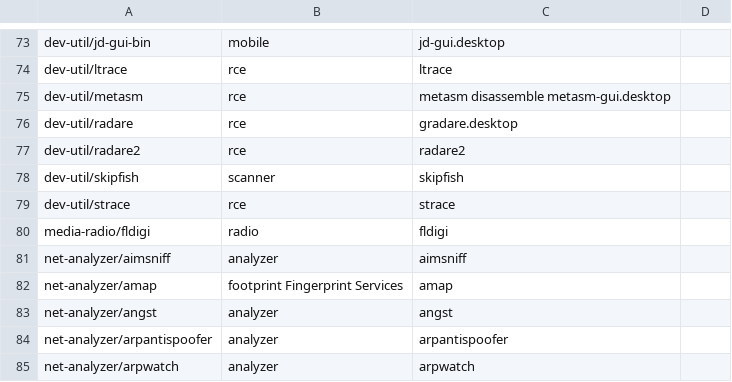
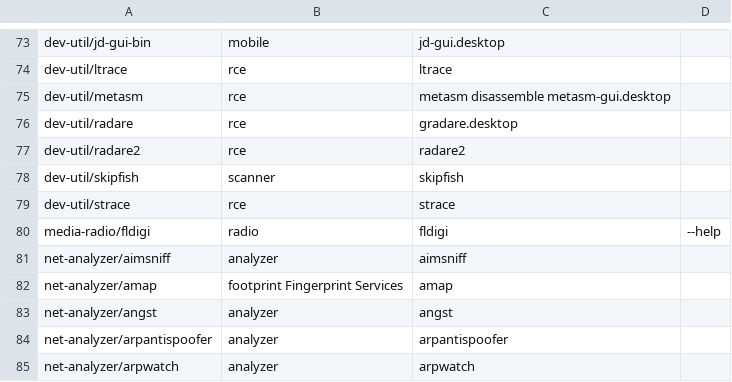
Before and after one commit to pentoo/genmenu, a CSV file: src/share/genmenu/db.csv, drawn as a sheet; only a part is shown, gaps mark what is left out.

Commit message:
fldigi needs --help not -h

```diff
--- a/src/share/genmenu/db.csv
+++ b/src/share/genmenu/db.csv
@@ -79,3 +79,3 @@ dev-util/skipfish,scanner,skipfish
 dev-util/strace,rce,strace
-media-radio/fldigi,radio,fldigi
+media-radio/fldigi,radio,fldigi,--help
 net-analyzer/aimsniff,analyzer,aimsniff
```
